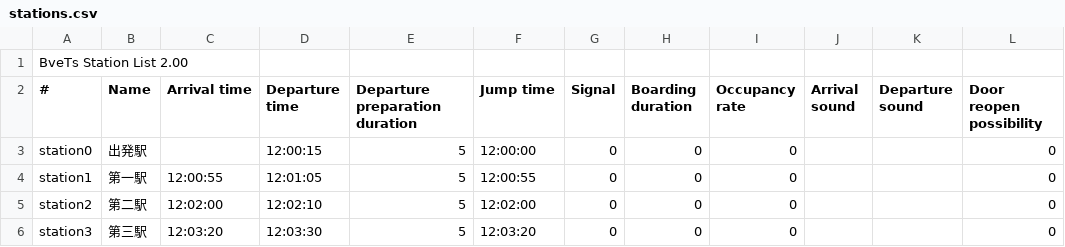
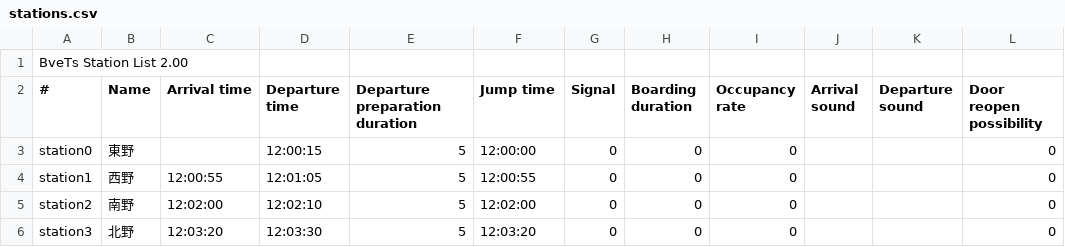
Before and after one commit to magicant/bve-autopilot-scenario, a CSV file: Scenarios/magicant/autopilot_basic/stations.csv, drawn as a sheet; only a part is shown; the diff names each change by its address in the sheet, - before the commit and + after, or states it on an @@ line.

Commit message:
autopilot_basic/stations: 駅名を実在のものに

```diff
--- a/Scenarios/magicant/autopilot_basic/stations.csv
+++ b/Scenarios/magicant/autopilot_basic/stations.csv
-B3 (Name): 出発駅
+B3 (Name): 東野
-B4 (Name): 第一駅
+B4 (Name): 西野
-B5 (Name): 第二駅
+B5 (Name): 南野
-B6 (Name): 第三駅
+B6 (Name): 北野
```
